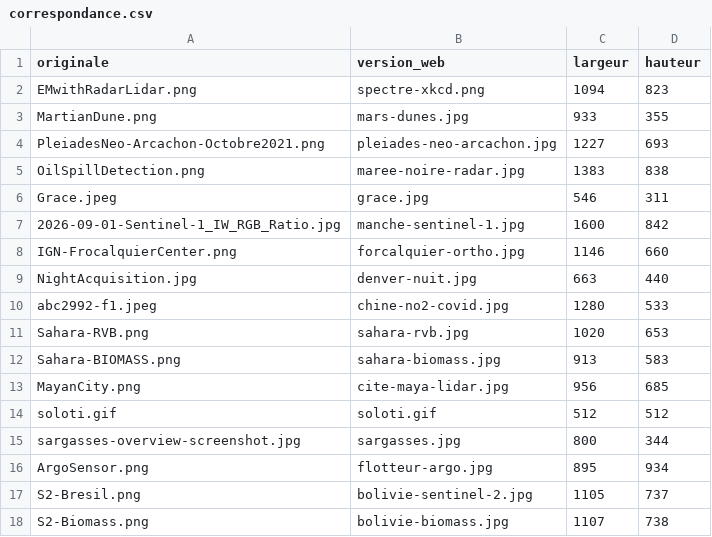
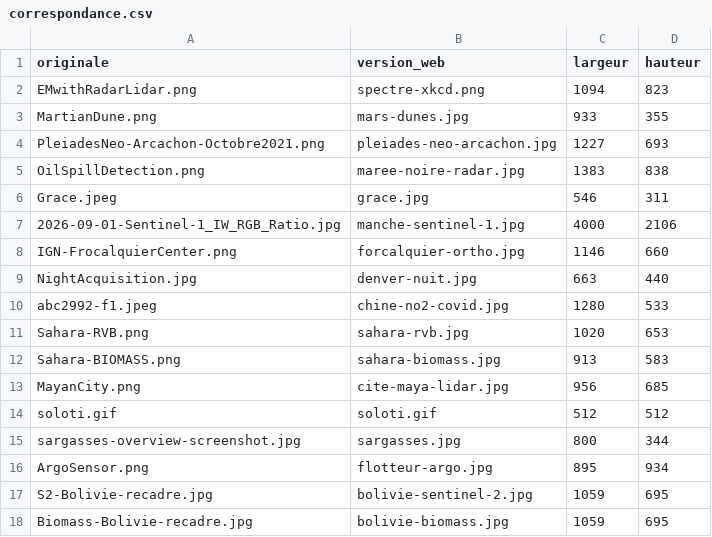
Before and after one commit to Markoneko/Lessons-Cartography-, a CSV file: cours/image-application/images/correspondance.csv, drawn as a sheet.

```diff
--- a/cours/image-application/images/correspondance.csv
+++ b/cours/image-application/images/correspondance.csv
@@ -6,3 +6,3 @@ OilSpillDetection.png;maree-noire-radar.jpg;1383;838
 Grace.jpeg;grace.jpg;546;311
-2026-09-01-Sentinel-1_IW_RGB_Ratio.jpg;manche-sentinel-1.jpg;1600;842
+2026-09-01-Sentinel-1_IW_RGB_Ratio.jpg;manche-sentinel-1.jpg;4000;2106
 IGN-FrocalquierCenter.png;forcalquier-ortho.jpg;1146;660
@@ -16,3 +16,3 @@ sargasses-overview-screenshot.jpg;sargasses.jpg;800;344
 ArgoSensor.png;flotteur-argo.jpg;895;934
-S2-Bresil.png;bolivie-sentinel-2.jpg;1105;737
-S2-Biomass.png;bolivie-biomass.jpg;1107;738
+S2-Bolivie-recadre.jpg;bolivie-sentinel-2.jpg;1059;695
+Biomass-Bolivie-recadre.jpg;bolivie-biomass.jpg;1059;695
```
Also changed, not shown: 16 other files.
